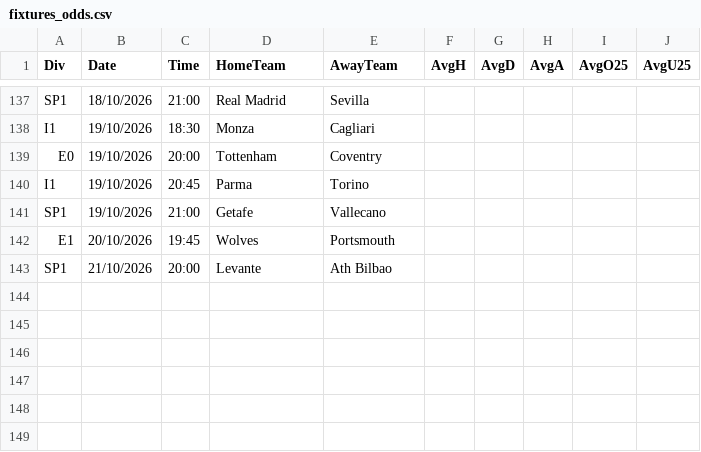
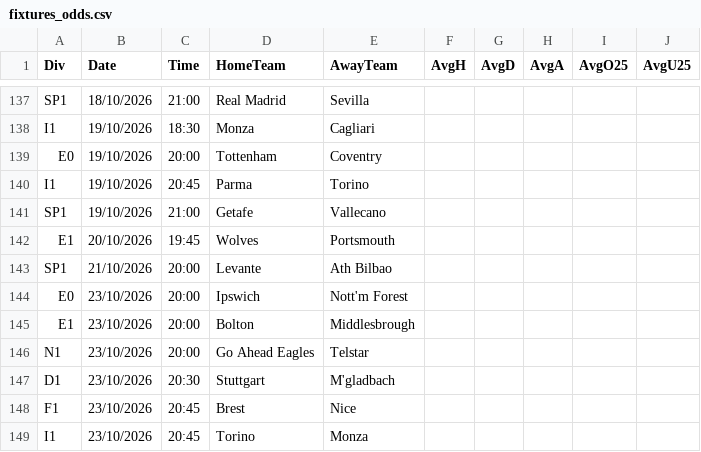
Before and after one commit to dodomiyake/scorecast, a CSV file: data/fixtures_odds.csv, drawn as a sheet; only a part is shown, gaps mark what is left out.

```diff
--- a/data/fixtures_odds.csv
+++ b/data/fixtures_odds.csv
@@ -143 +143,7 @@ E1,20/10/2026,19:45,Wolves,Portsmouth,,,,,
 SP1,21/10/2026,20:00,Levante,Ath Bilbao,,,,,
+E0,23/10/2026,20:00,Ipswich,Nott'm Forest,,,,,
+E1,23/10/2026,20:00,Bolton,Middlesbrough,,,,,
+N1,23/10/2026,20:00,Go Ahead Eagles,Telstar,,,,,
+D1,23/10/2026,20:30,Stuttgart,M'gladbach,,,,,
+F1,23/10/2026,20:45,Brest,Nice,,,,,
+I1,23/10/2026,20:45,Torino,Monza,,,,,
```
Also changed, not shown: data/cur_2026_usa1.csv, 4 other files.
